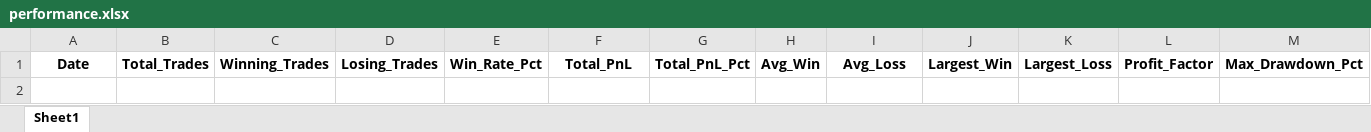
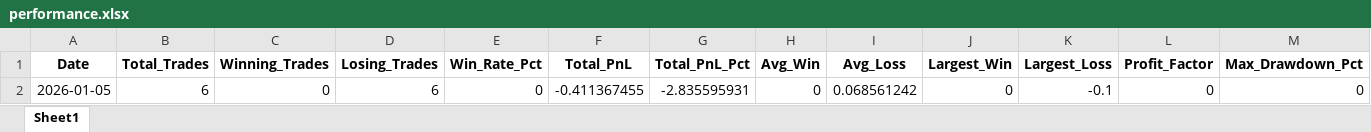
Before and after one commit to rdhodge2/Polymarket-Algo, an Excel workbook: logs/performance.xlsx, sheet Sheet1, drawn as a sheet; only a part is shown; values as stored, in another font and other column widths than the file's, no borders; rows hold the shown columns only; the diff names each change by its address in the sheet, - before the commit and + after, or states it on an @@ line.

```diff
--- a/logs/performance.xlsx (sheet Sheet1)
+++ b/logs/performance.xlsx (sheet Sheet1)
+row 2: 2026-01-05 | 6 | 0 | 6 | 0 | -0.411367455 | -2.835595931 | 0 | 0.068561242 | 0 | -0.1 | 0 | 0
```
Also changed, not shown: logs/signals.xlsx, logs/trades.xlsx, 10 other files.
